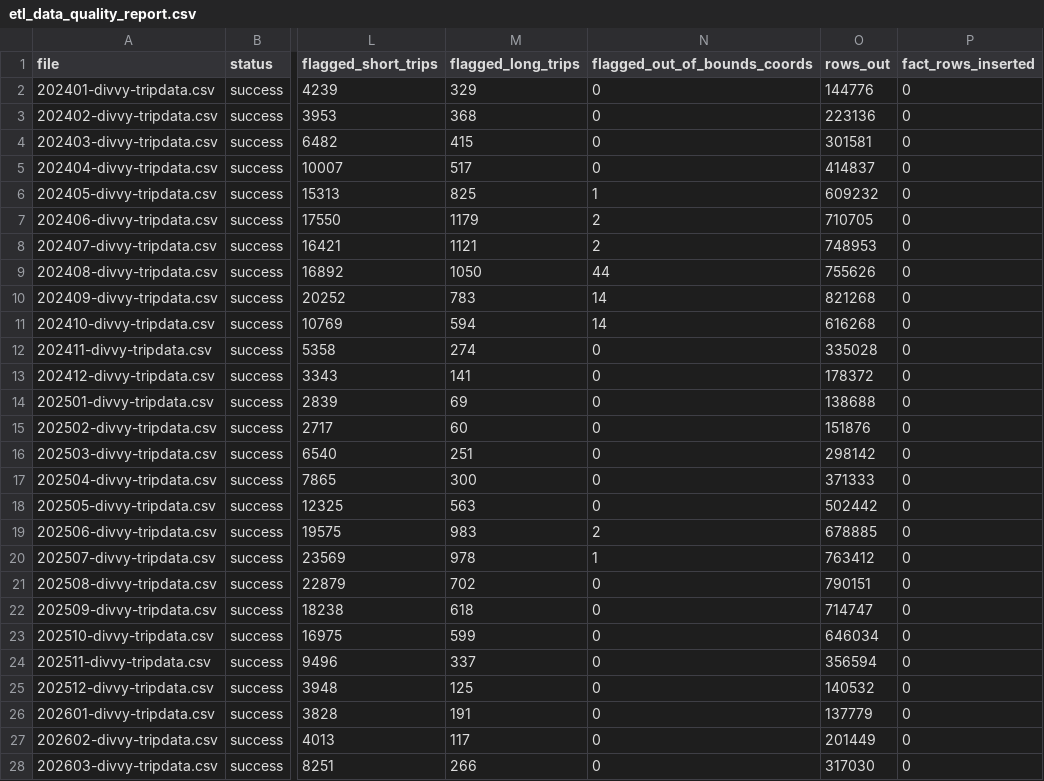
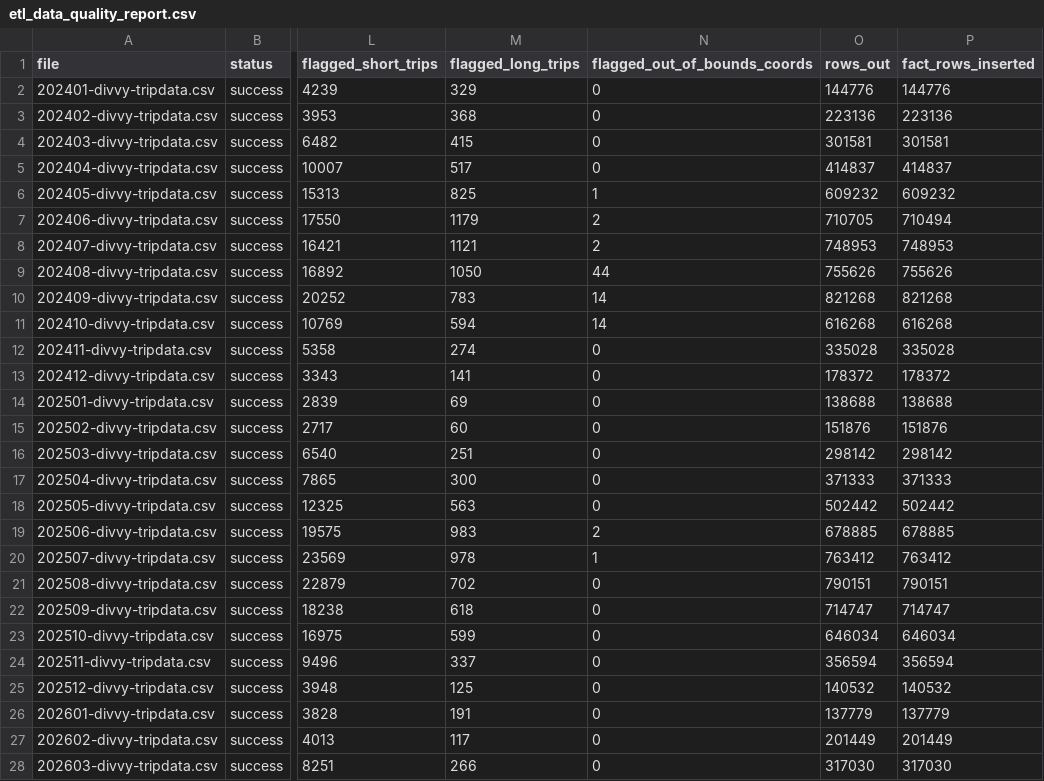
Before and after one commit to shkungulio/comprehensive_divvy_bike_sharing_analytics, a CSV file: reports/etl_reports/etl_data_quality_report.csv, drawn as a sheet; only a part is shown, gaps mark what is left out; the diff covers the shown part only; the diff names each change by its address in the sheet, - before the commit and + after, or states it on an @@ line.

```diff
--- a/reports/etl_reports/etl_data_quality_report.csv
+++ b/reports/etl_reports/etl_data_quality_report.csv
-P2 (fact_rows_inserted): 0
+P2 (fact_rows_inserted): 144776
-P3 (fact_rows_inserted): 0
+P3 (fact_rows_inserted): 223136
-P4 (fact_rows_inserted): 0
+P4 (fact_rows_inserted): 301581
-P5 (fact_rows_inserted): 0
+P5 (fact_rows_inserted): 414837
-P6 (fact_rows_inserted): 0
+P6 (fact_rows_inserted): 609232
-P7 (fact_rows_inserted): 0
+P7 (fact_rows_inserted): 710494
-P8 (fact_rows_inserted): 0
+P8 (fact_rows_inserted): 748953
-P9 (fact_rows_inserted): 0
+P9 (fact_rows_inserted): 755626
-P10 (fact_rows_inserted): 0
+P10 (fact_rows_inserted): 821268
-P11 (fact_rows_inserted): 0
+P11 (fact_rows_inserted): 616268
-P12 (fact_rows_inserted): 0
+P12 (fact_rows_inserted): 335028
-P13 (fact_rows_inserted): 0
+P13 (fact_rows_inserted): 178372
-P14 (fact_rows_inserted): 0
+P14 (fact_rows_inserted): 138688
-P15 (fact_rows_inserted): 0
+P15 (fact_rows_inserted): 151876
-P16 (fact_rows_inserted): 0
+P16 (fact_rows_inserted): 298142
-P17 (fact_rows_inserted): 0
+P17 (fact_rows_inserted): 371333
-P18 (fact_rows_inserted): 0
+P18 (fact_rows_inserted): 502442
-P19 (fact_rows_inserted): 0
+P19 (fact_rows_inserted): 678885
-P20 (fact_rows_inserted): 0
+P20 (fact_rows_inserted): 763412
-P21 (fact_rows_inserted): 0
+P21 (fact_rows_inserted): 790151
-P22 (fact_rows_inserted): 0
+P22 (fact_rows_inserted): 714747
-P23 (fact_rows_inserted): 0
+P23 (fact_rows_inserted): 646034
-P24 (fact_rows_inserted): 0
+P24 (fact_rows_inserted): 356594
-P25 (fact_rows_inserted): 0
+P25 (fact_rows_inserted): 140532
-P26 (fact_rows_inserted): 0
+P26 (fact_rows_inserted): 137779
-P27 (fact_rows_inserted): 0
+P27 (fact_rows_inserted): 201449
-P28 (fact_rows_inserted): 0
+P28 (fact_rows_inserted): 317030
```
Also changed, not shown: 5 edited cells elsewhere in this file, reports/demand_forecasting_reports/demand_forecast.csv, 12 other files.
